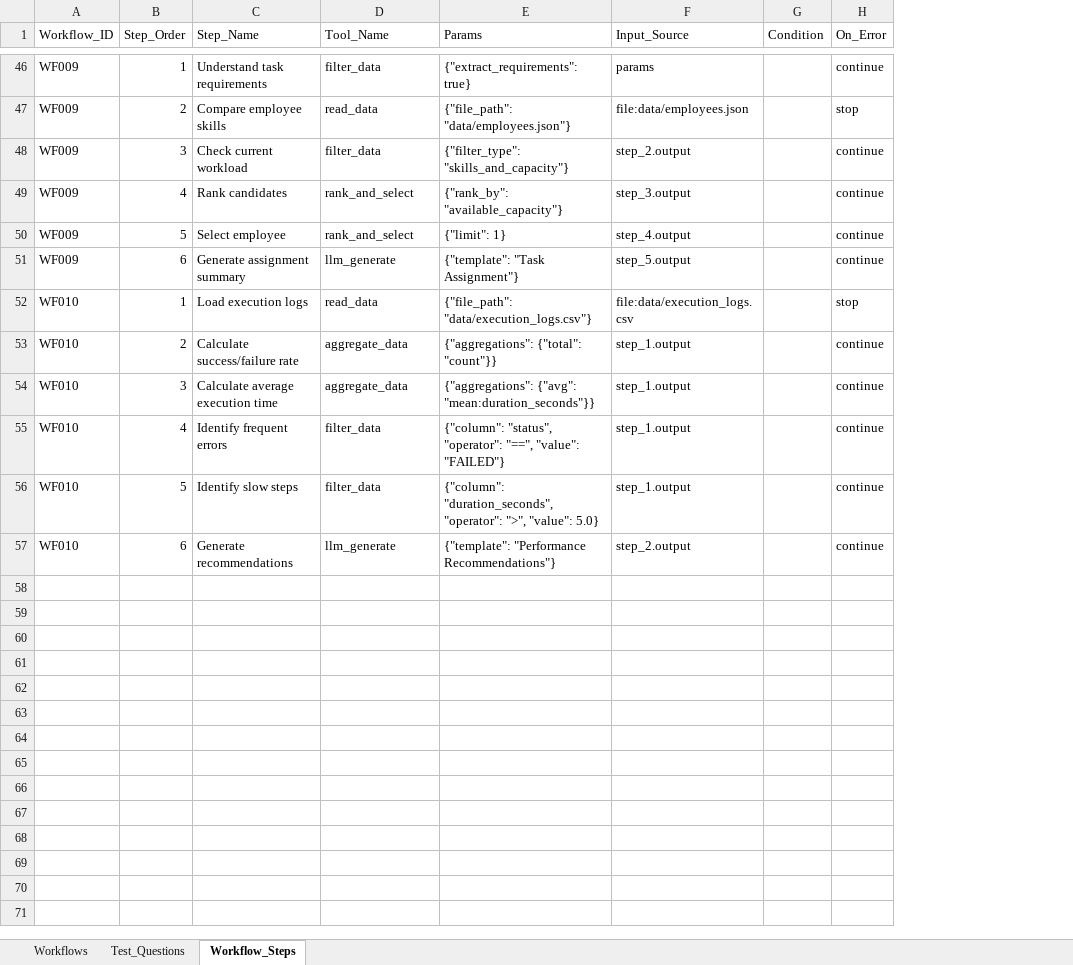
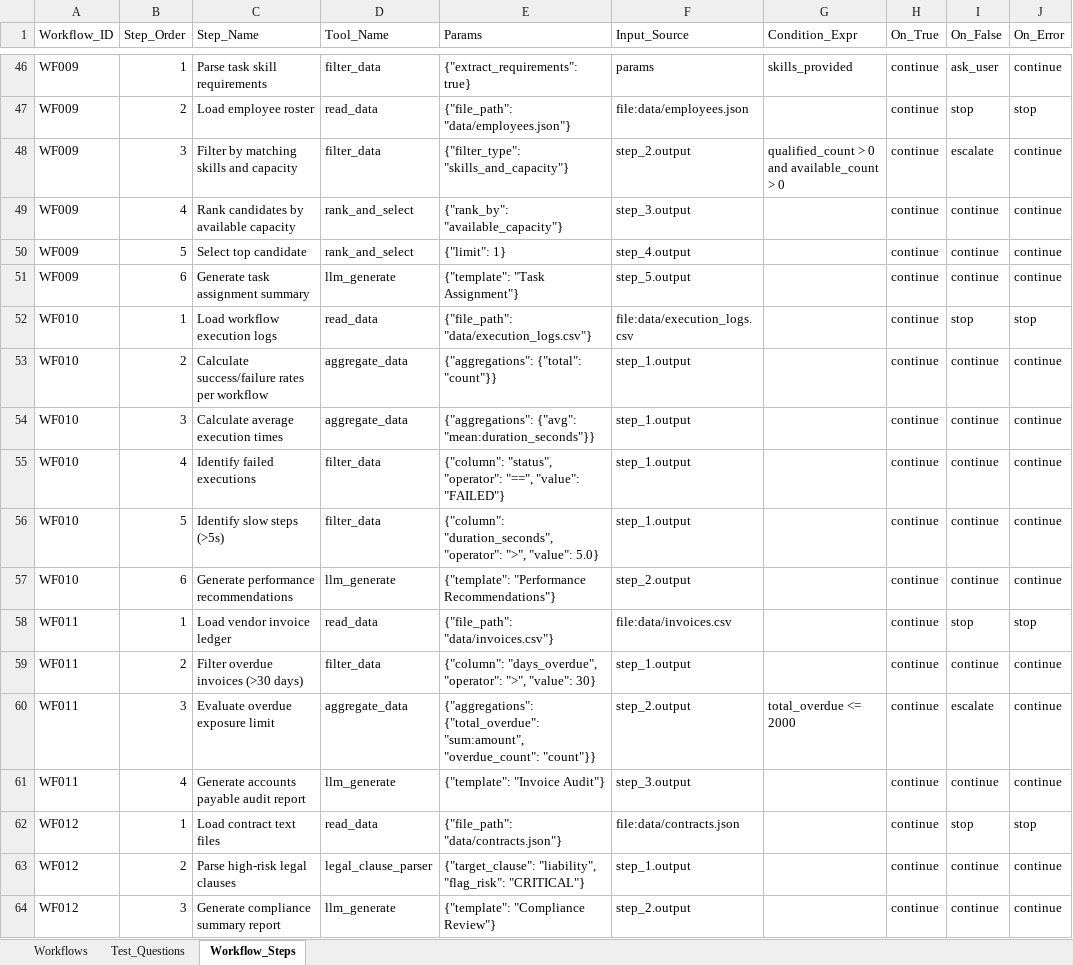
Before and after one commit to harjeetdhiman/ai-agent-workflow-automation, an Excel workbook: data/AI_Agent_Workflow_Assessment (1).xlsx, sheet Workflow_Steps, drawn as a sheet; only a part is shown, gaps mark what is left out; values as stored, in another font and other column widths than the file's, no borders; removed rows and columns are numbered as before the commit, all else as after; the diff covers the shown part only; the diff names each change by its address in the sheet, - before the commit and + after, or states it on an @@ line.

Commit message:
feat: complete generic workflow engine with structured conditions, WF011/WF012, and comprehensive test suite

```diff
--- a/data/AI_Agent_Workflow_Assessment (1).xlsx (sheet Workflow_Steps)
+++ b/data/AI_Agent_Workflow_Assessment (1).xlsx (sheet Workflow_Steps)
-column G (Condition), empty
+column G (Condition_Expr), rows 46-48: skills_provided |  | qualified_count > 0 and available_count > 0
+column H (On_True), rows 46-57: all continue
+column I (On_False), rows 46-57: ask_user | stop | escalate | continue | continue | continue | stop | continue | continue | continue | continue | continue
-C46 (Step_Name): Understand task requirements
+C46 (Step_Name): Parse task skill requirements
-C47 (Step_Name): Compare employee skills
+C47 (Step_Name): Load employee roster
-C48 (Step_Name): Check current workload
+C48 (Step_Name): Filter by matching skills and capacity
-C49 (Step_Name): Rank candidates
+C49 (Step_Name): Rank candidates by available capacity
-C50 (Step_Name): Select employee
+C50 (Step_Name): Select top candidate
-C51 (Step_Name): Generate assignment summary
+C51 (Step_Name): Generate task assignment summary
-C52 (Step_Name): Load execution logs
+C52 (Step_Name): Load workflow execution logs
-C53 (Step_Name): Calculate success/failure rate
+C53 (Step_Name): Calculate success/failure rates per workflow
-C54 (Step_Name): Calculate average execution time
+C54 (Step_Name): Calculate average execution times
-C55 (Step_Name): Identify frequent errors
+C55 (Step_Name): Identify failed executions
-C56 (Step_Name): Identify slow steps
+C56 (Step_Name): Identify slow steps (>5s)
-C57 (Step_Name): Generate recommendations
+C57 (Step_Name): Generate performance recommendations
+row 58: WF011 | 1 | Load vendor invoice ledger | read_data | {"file_path": "data/invoices.csv"} | file:data/invoices.csv |  | continue | stop | stop
+row 59: WF011 | 2 | Filter overdue invoices (>30 days) | filter_data | {"column": "days_overdue", "operator": ">", "value": 30} | step_1.output |  | continue | continue | continue
+row 60: WF011 | 3 | Evaluate overdue exposure limit | aggregate_data | {"aggregations": {"total_overdue": "sum:amount", "overdue_count": "count"}} | step_2.output | total_overdue <= 2000 | continue | escalate | continue
+row 61: WF011 | 4 | Generate accounts payable audit report | llm_generate | {"template": "Invoice Audit"} | step_3.output |  | continue | continue | continue
+row 62: WF012 | 1 | Load contract text files | read_data | {"file_path": "data/contracts.json"} | file:data/contracts.json |  | continue | stop | stop
+row 63: WF012 | 2 | Parse high-risk legal clauses | legal_clause_parser | {"target_clause": "liability", "flag_risk": "CRITICAL"} | step_1.output |  | continue | continue | continue
+row 64: WF012 | 3 | Generate compliance summary report | llm_generate | {"template": "Compliance Review"} | step_2.output |  | continue | continue | continue
```
Also changed, not shown: 56 edited cells elsewhere in this sheet, sheet Workflows, 14 other files.
